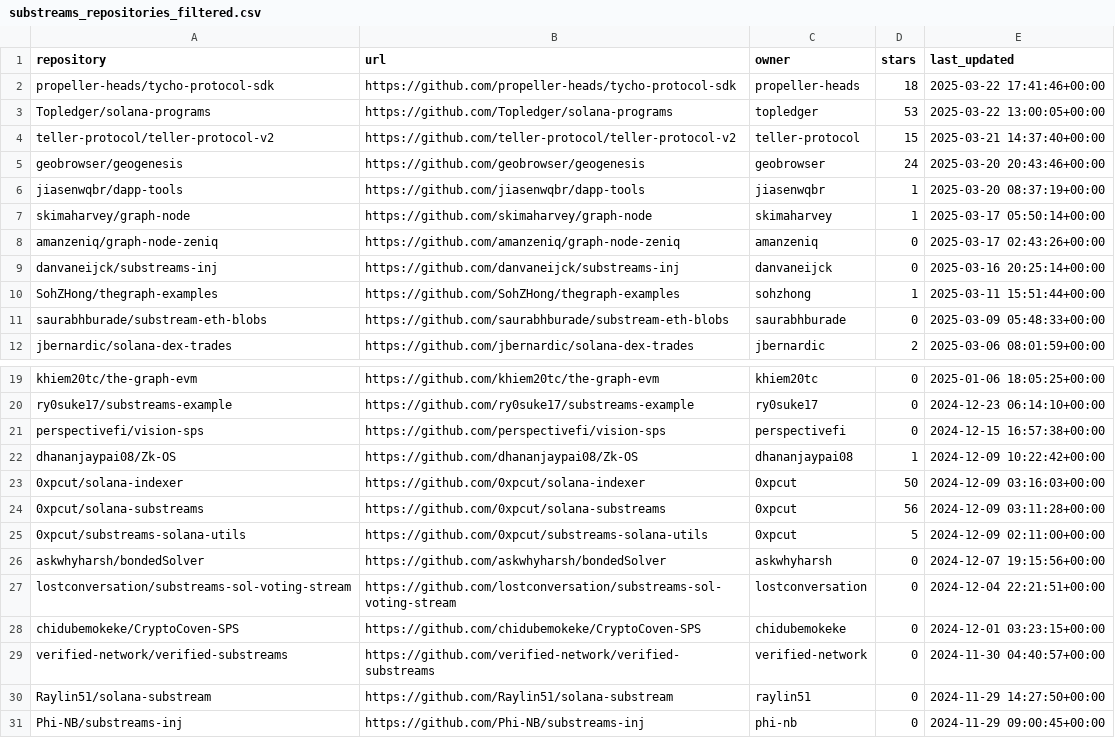
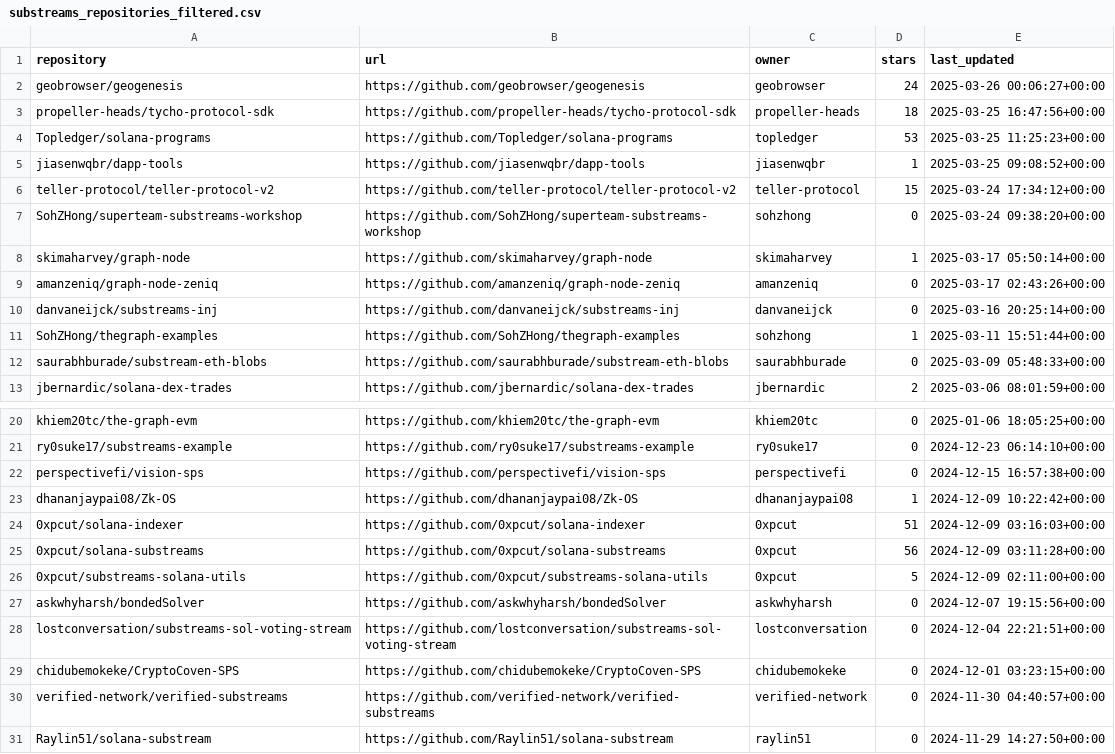
Before and after one commit to pdiomede/subgraph-dashboard, a CSV file: substreams_repositories_filtered.csv, drawn as a sheet; only a part is shown, gaps mark what is left out; the shorter side is filled out with more unchanged rows.

```diff
--- a/substreams_repositories_filtered.csv
+++ b/substreams_repositories_filtered.csv
@@ -1,7 +1,8 @@
 repository,url,owner,stars,last_updated
-propeller-heads/tycho-protocol-sdk,https://github.com/propeller-heads/tycho-protocol-sdk,propeller-heads,18,2025-03-22 17:41:46+00:00
-Topledger/solana-programs,https://github.com/Topledger/solana-programs,topledger,53,2025-03-22 13:00:05+00:00
-teller-protocol/teller-protocol-v2,https://github.com/teller-protocol/teller-protocol-v2,teller-protocol,15,2025-03-21 14:37:40+00:00
-geobrowser/geogenesis,https://github.com/geobrowser/geogenesis,geobrowser,24,2025-03-20 20:43:46+00:00
-jiasenwqbr/dapp-tools,https://github.com/jiasenwqbr/dapp-tools,jiasenwqbr,1,2025-03-20 08:37:19+00:00
+geobrowser/geogenesis,https://github.com/geobrowser/geogenesis,geobrowser,24,2025-03-26 00:06:27+00:00
+propeller-heads/tycho-protocol-sdk,https://github.com/propeller-heads/tycho-protocol-sdk,propeller-heads,18,2025-03-25 16:47:56+00:00
+Topledger/solana-programs,https://github.com/Topledger/solana-programs,topledger,53,2025-03-25 11:25:23+00:00
+jiasenwqbr/dapp-tools,https://github.com/jiasenwqbr/dapp-tools,jiasenwqbr,1,2025-03-25 09:08:52+00:00
+teller-protocol/teller-protocol-v2,https://github.com/teller-protocol/teller-protocol-v2,teller-protocol,15,2025-03-24 17:34:12+00:00
+SohZHong/superteam-substreams-workshop,https://github.com/SohZHong/superteam-substreams-workshop,sohzhong,0,2025-03-24 09:38:20+00:00
 skimaharvey/graph-node,https://github.com/skimaharvey/graph-node,skimaharvey,1,2025-03-17 05:50:14+00:00
@@ -22,3 +23,3 @@ perspectivefi/vision-sps,https://github.com/perspectivefi/vision-sps,perspective
 dhananjaypai08/Zk-OS,https://github.com/dhananjaypai08/Zk-OS,dhananjaypai08,1,2024-12-09 10:22:42+00:00
-0xpcut/solana-indexer,https://github.com/0xpcut/solana-indexer,0xpcut,50,2024-12-09 03:16:03+00:00
+0xpcut/solana-indexer,https://github.com/0xpcut/solana-indexer,0xpcut,51,2024-12-09 03:16:03+00:00
 0xpcut/solana-substreams,https://github.com/0xpcut/solana-substreams,0xpcut,56,2024-12-09 03:11:28+00:00
```
Also changed, not shown: subgraph_repositories_filtered.csv, 5 other files.
